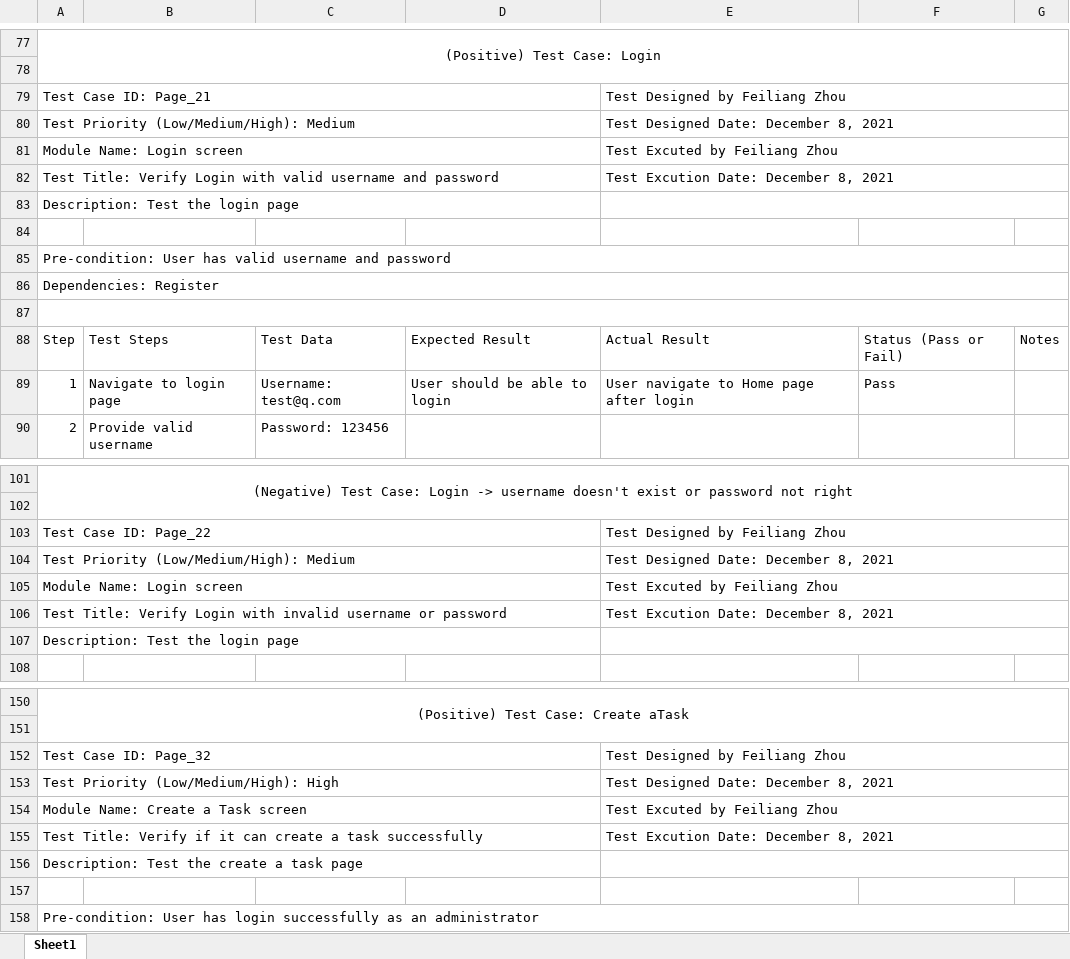
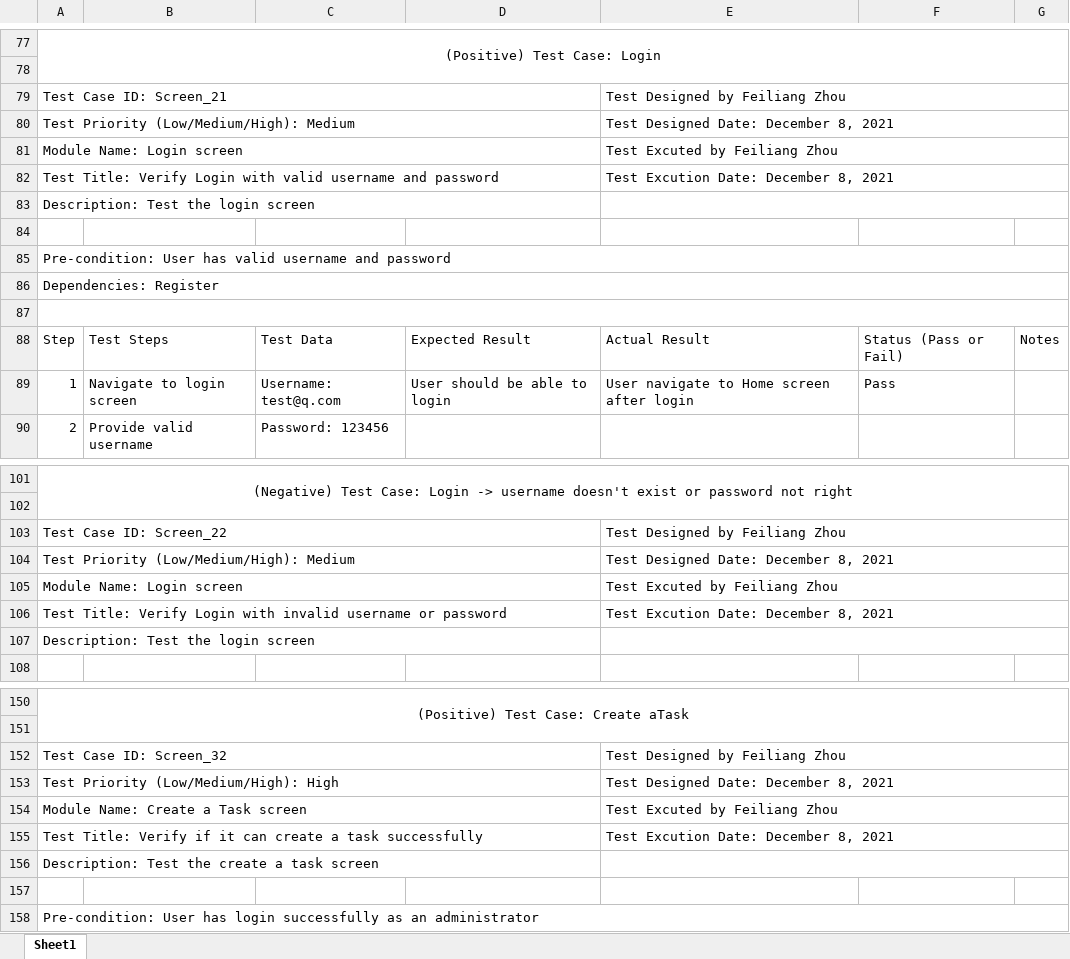
Before and after one commit to velskii/patientApp, an Excel workbook: Tests_mapd712_FeiliangZhou.xlsx, sheet Sheet1, drawn as a sheet; only a part is shown, gaps mark what is left out; values as stored, in another font and other column widths than the file's, no borders; the diff covers the shown part only; the diff names each change by its address in the sheet, - before the commit and + after, or states it on an @@ line.

Commit message:
adjust the styles of createTask screen

```diff
--- a/Tests_mapd712_FeiliangZhou.xlsx (sheet Sheet1)
+++ b/Tests_mapd712_FeiliangZhou.xlsx (sheet Sheet1)
-A79: Test Case ID: Page_21
+A79: Test Case ID: Screen_21
-A83: Description: Test the login page
+A83: Description: Test the login screen
-B89: Navigate to login page
+B89: Navigate to login screen
-E89: User navigate to Home page after login
+E89: User navigate to Home screen after login
-A103: Test Case ID: Page_22
+A103: Test Case ID: Screen_22
-A107: Description: Test the login page
+A107: Description: Test the login screen
-A152: Test Case ID: Page_32
+A152: Test Case ID: Screen_32
-A156: Description: Test the create a task page
+A156: Description: Test the create a task screen
```
Also changed, not shown: 29 edited cells elsewhere in this sheet, 2 other files.
